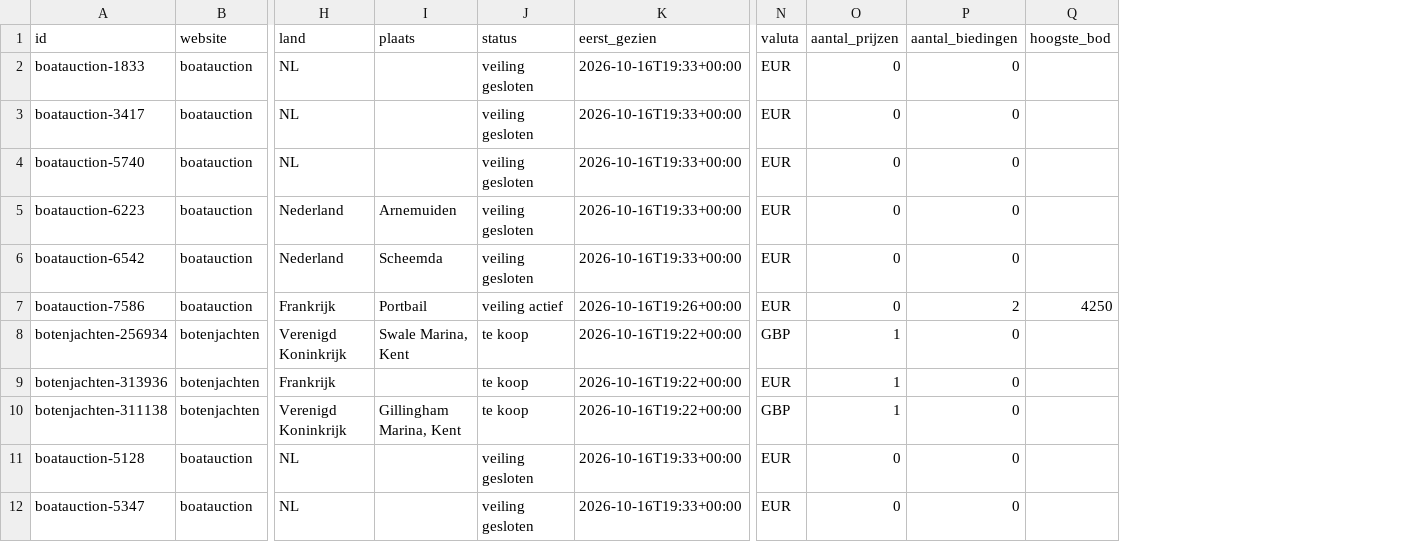
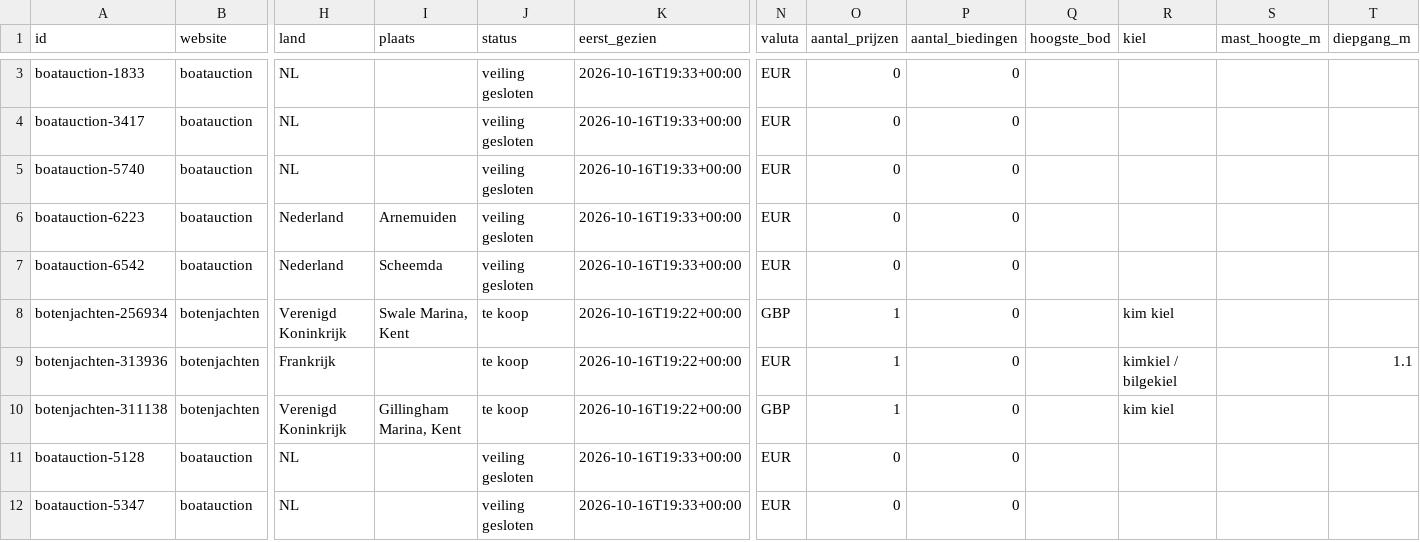
Before and after one commit to brennyc86/westerlyzoeker, a CSV file: docs/data/boten.csv, drawn as a sheet; only a part is shown, gaps mark what is left out; removed rows and columns are numbered as before the commit, all else as after; rows hold the shown columns only; the diff covers the shown part only; the diff names each change by its address in the sheet, - before the commit and + after, or states it on an @@ line.

```diff
--- a/docs/data/boten.csv
+++ b/docs/data/boten.csv
+column R (kiel), rows 8-10: kim kiel | kimkiel / bilgekiel | kim kiel
+column S (mast_hoogte_m), empty
+column T (diepgang_m), row 9: 1.1
-row 7: boatauction-7586 | boatauction | Frankrijk | Portbail | veiling actief | 2026-10-16T19:26+00:00 | EUR | 0 | 2 | 4250
```
Also changed, not shown: 1 added row and 9 edited cells elsewhere in this file, docs/data/biedingen.csv, 3 other files.
